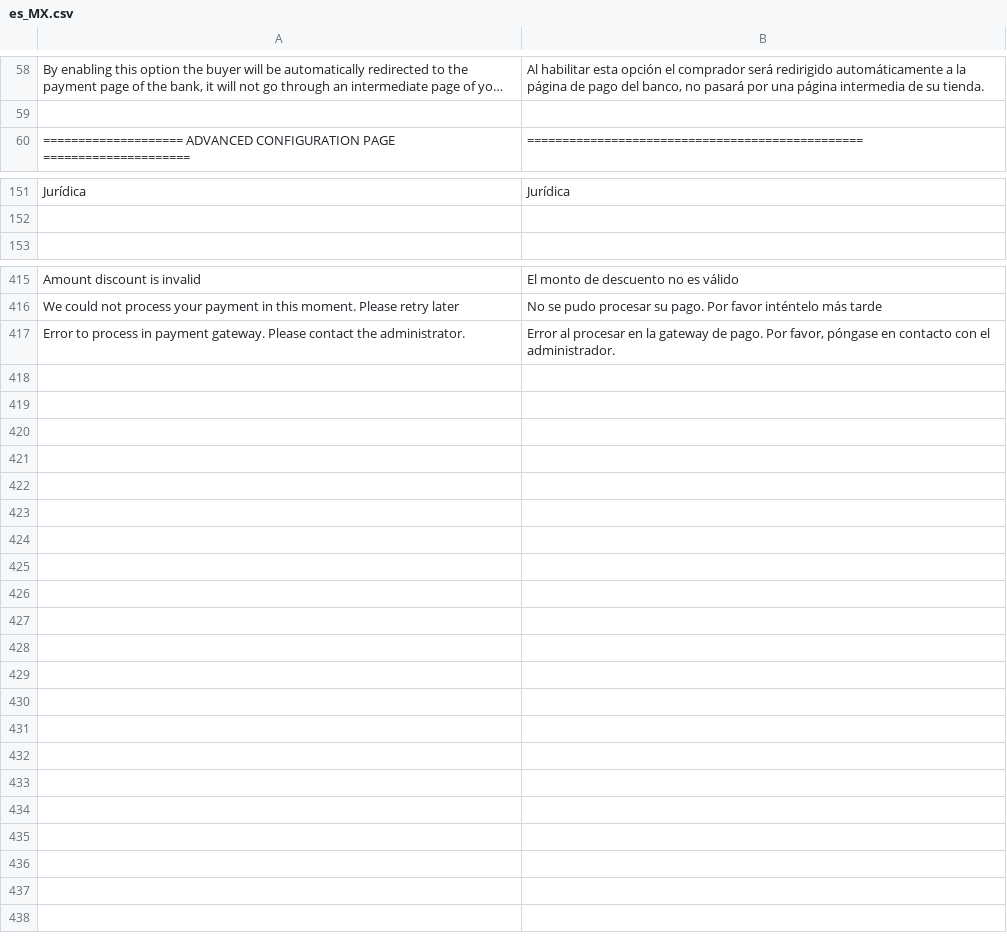
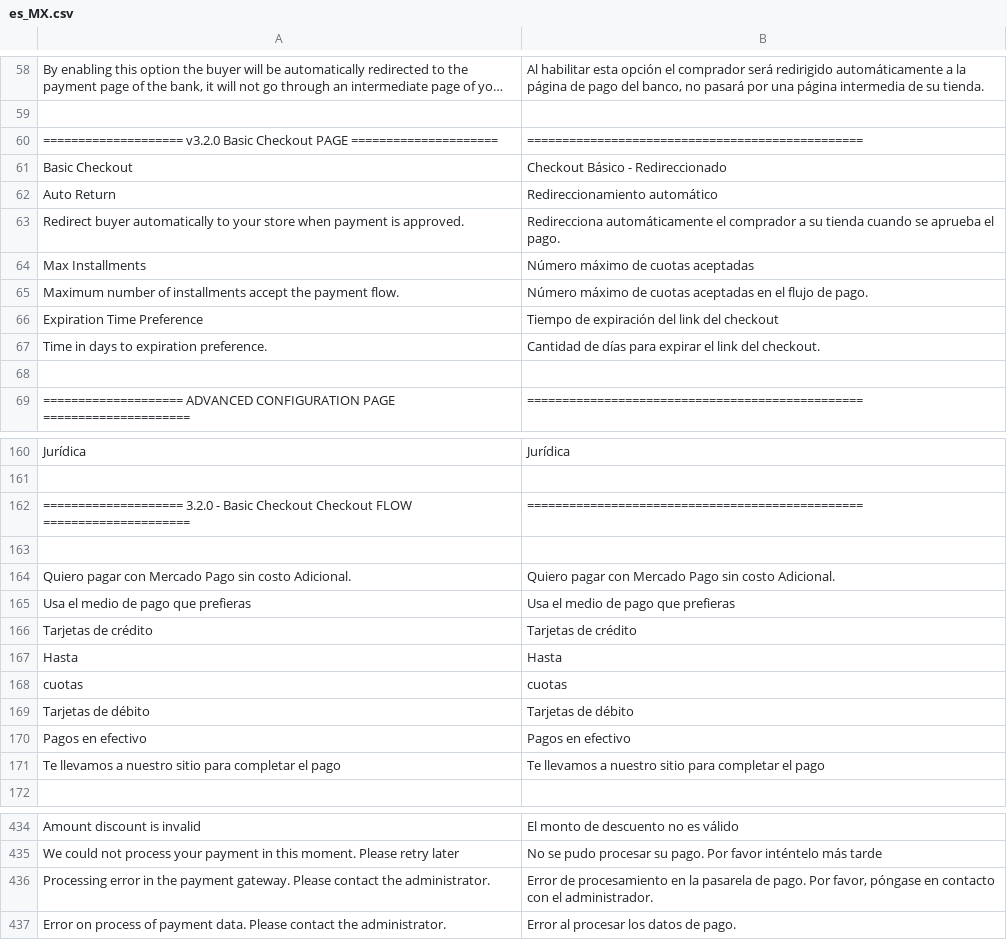
Before and after one commit to mercadopago/cart-magento2, a CSV file: src/MercadoPago/Core/i18n/es_MX.csv, drawn as a sheet; only a part is shown, gaps mark what is left out; long unchanged cells end in ….

Commit message:
add translation and mirror fixes

```diff
--- a/src/MercadoPago/Core/i18n/es_MX.csv
+++ b/src/MercadoPago/Core/i18n/es_MX.csv
@@ -59,2 +59,11 @@
 
+"==================== v3.2.0 Basic Checkout PAGE =====================","================================================"
+"Basic Checkout","Checkout Básico - Redireccionado"
+"Auto Return","Redireccionamiento automático"
+"Redirect buyer automatically to your store when payment is approved.","Redirecciona automáticamente el comprador a su tienda cuando se aprueba el pago."
+"Max Installments","Número máximo de cuotas aceptadas"
+"Maximum number of installments accept the payment flow.","Número máximo de cuotas aceptadas en el flujo de pago."
+"Expiration Time Preference","Tiempo de expiración del link del checkout"
+"Time in days to expiration preference.","Cantidad de días para expirar el link del checkout."
+
 "==================== ADVANCED CONFIGURATION PAGE =====================","================================================"
@@ -152,2 +161,12 @@
 
+"==================== 3.2.0 - Basic Checkout Checkout FLOW =====================","================================================"
+
+"Quiero pagar con Mercado Pago sin costo Adicional.", "Quiero pagar con Mercado Pago sin costo Adicional."
+"Usa el medio de pago que prefieras","Usa el medio de pago que prefieras"
+"Tarjetas de crédito","Tarjetas de crédito"
+"Hasta","Hasta"
+"cuotas","cuotas"
+"Tarjetas de débito","Tarjetas de débito"
+"Pagos en efectivo","Pagos en efectivo"
+"Te llevamos a nuestro sitio para completar el pago","Te llevamos a nuestro sitio para completar el pago"
 
@@ -416,2 +435,3 @@
 "We could not process your payment in this moment. Please retry later", "No se pudo procesar su pago. Por favor inténtelo más tarde"
-"Error to process in payment gateway. Please contact the administrator.", "Error al procesar en la gateway de pago. Por favor, póngase en contacto con el administrador."
+"Processing error in the payment gateway. Please contact the administrator.", "Error de procesamiento en la pasarela de pago. Por favor, póngase en contacto con el administrador."
+"Error on process of payment data. Please contact the administrator.", "Error al procesar los datos de pago."
```
Also changed, not shown: src/MercadoPago/Core/i18n/es_AR.csv, src/MercadoPago/Core/i18n/es_CL.csv, 14 other files.
